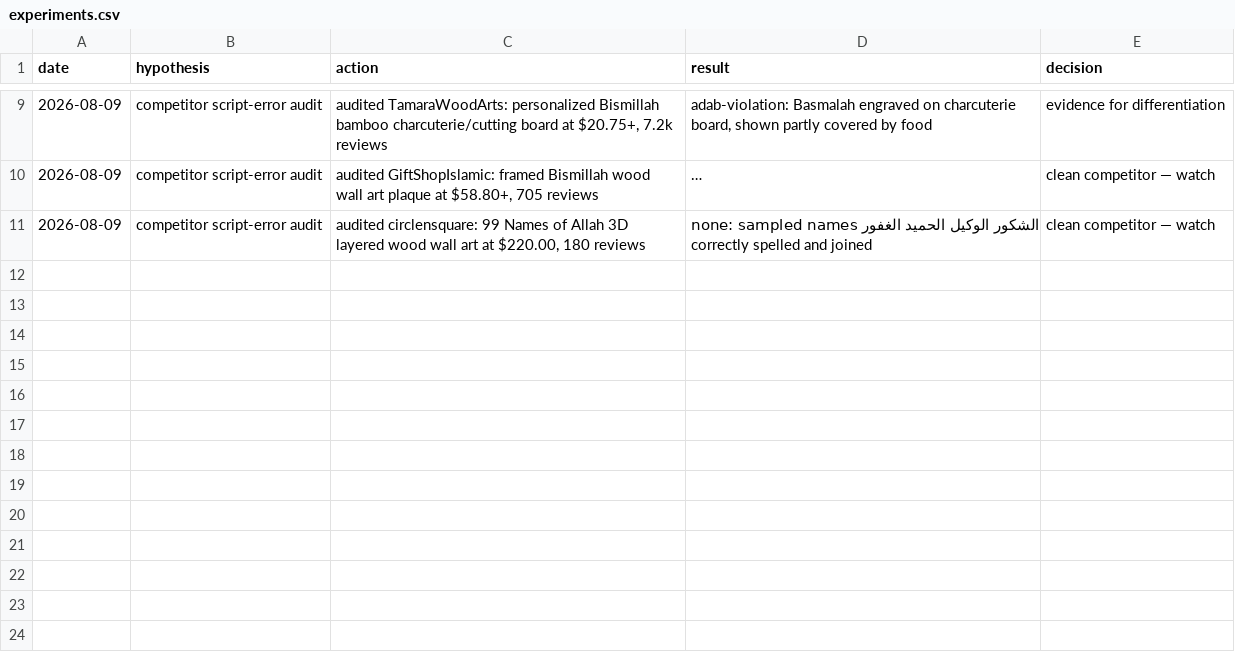
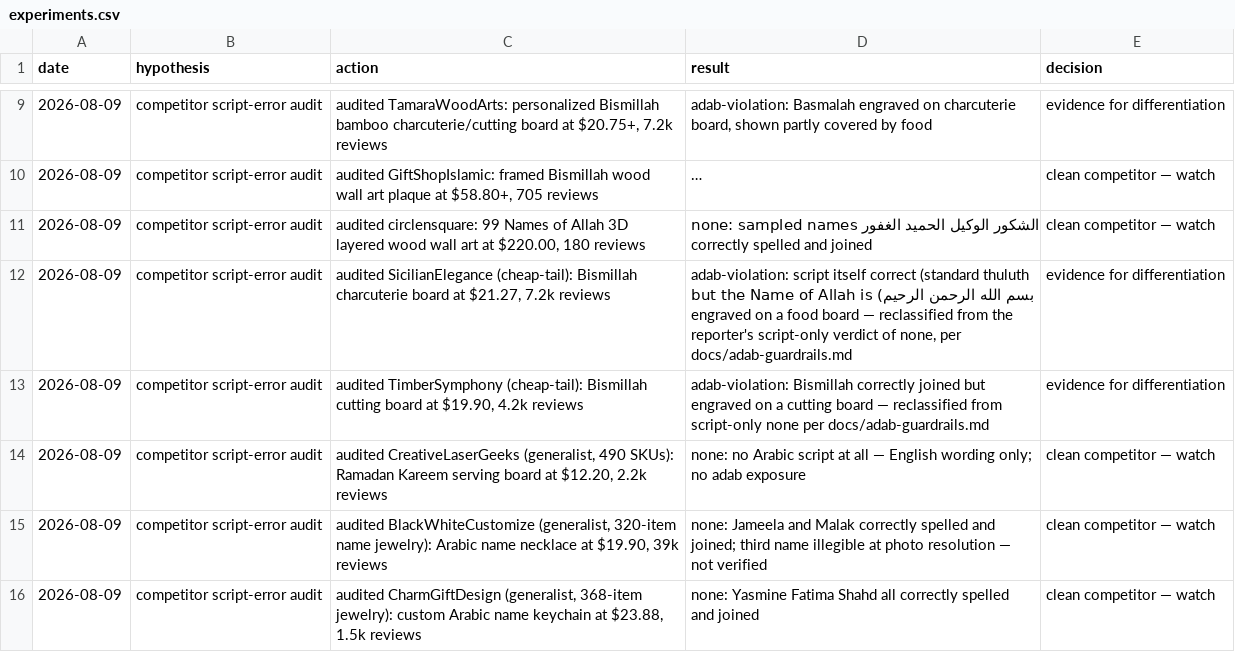
Before and after one commit to thexyz786/ZEYN, a CSV file: gift-ops/data/experiments.csv, drawn as a sheet; only a part is shown, gaps mark what is left out; long unchanged cells end in …; the diff covers the shown part only; the diff names each change by its address in the sheet, - before the commit and + after, or states it on an @@ line.

```diff
--- a/gift-ops/data/experiments.csv
+++ b/gift-ops/data/experiments.csv
+row 12: 2026-08-09 | competitor script-error audit | audited SicilianElegance (cheap-tail): Bismillah charcuterie board at $21.27, 7.2k reviews | adab-violation: script itself correct (standard thuluth بسم الله الرحمن الرحيم) but the Name of Allah is engraved on a food board — reclassified from the reporter's script-only verdict of none, per docs/adab-guardrails.md | evidence for differentiation
+row 13: 2026-08-09 | competitor script-error audit | audited TimberSymphony (cheap-tail): Bismillah cutting board at $19.90, 4.2k reviews | adab-violation: Bismillah correctly joined but engraved on a cutting board — reclassified from script-only none per docs/adab-guardrails.md | evidence for differentiation
+row 14: 2026-08-09 | competitor script-error audit | audited CreativeLaserGeeks (generalist, 490 SKUs): Ramadan Kareem serving board at $12.20, 2.2k reviews | none: no Arabic script at all — English wording only; no adab exposure | clean competitor — watch
+row 15: 2026-08-09 | competitor script-error audit | audited BlackWhiteCustomize (generalist, 320-item name jewelry): Arabic name necklace at $19.90, 39k reviews | none: Jameela and Malak correctly spelled and joined; third name illegible at photo resolution — not verified | clean competitor — watch
+row 16: 2026-08-09 | competitor script-error audit | audited CharmGiftDesign (generalist, 368-item jewelry): custom Arabic name keychain at $23.88, 1.5k reviews | none: Yasmine Fatima Shahd all correctly spelled and joined | clean competitor — watch
```
Also changed, not shown: 5 added rows elsewhere in this file, 1 other file.
